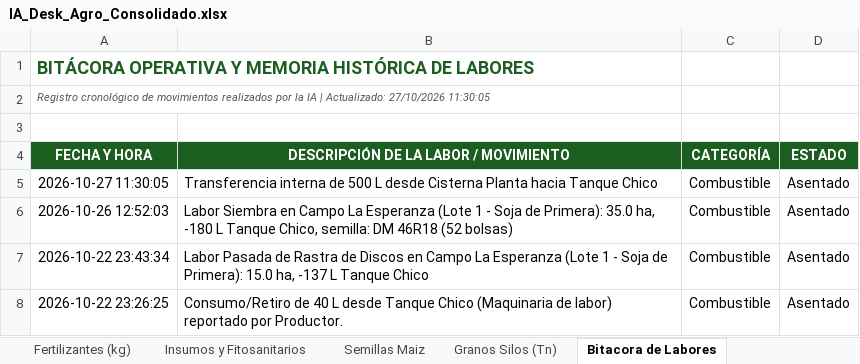
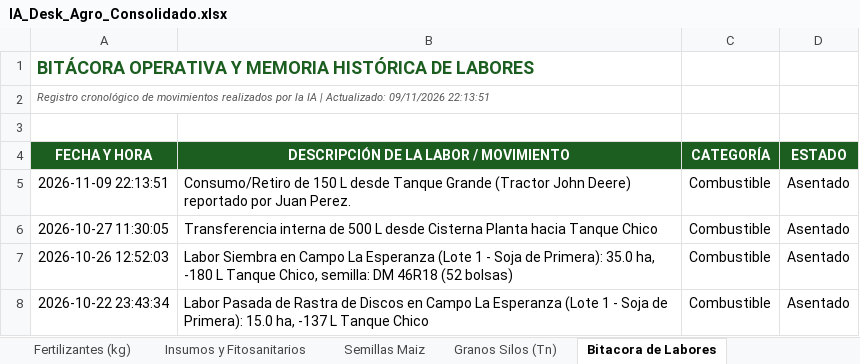
Before and after one commit to clarasabinio/IA-Desk-Agro, an Excel workbook: files_storage/IA_Desk_Agro_Consolidado.xlsx, sheet Bitacora de Labores, drawn as a sheet; only a part is shown; the shorter side is filled out with more unchanged rows; values as stored, in another font and other column widths than the file's, no borders; the diff names each change by its address in the sheet, - before the commit and + after, or states it on an @@ line.

```diff
--- a/files_storage/IA_Desk_Agro_Consolidado.xlsx (sheet Bitacora de Labores)
+++ b/files_storage/IA_Desk_Agro_Consolidado.xlsx (sheet Bitacora de Labores)
-A2 (FECHA Y HORA): …| Actualizado: 27/10/2026 11:30:05
+A2 (FECHA Y HORA): …| Actualizado: 09/11/2026 22:13:51
+row 5: 2026-11-09 22:13:51 | Consumo/Retiro de 150 L desde Tanque Grande (Tractor John Deere) reportado por Juan Perez. | Combustible | Asentado
```
Also changed, not shown: sheet Combustibles, sheet Tablero General, sheet Fertilizantes (kg), sheet Semillas Maiz, sheet Insumos y Fitosanitarios, sheet Granos Silos (Tn), files_storage/IA_Desk_Agro_Maiz.xlsx, files_storage/IA_Desk_Agro_Soja_Primera.xlsx, 7 other files.
